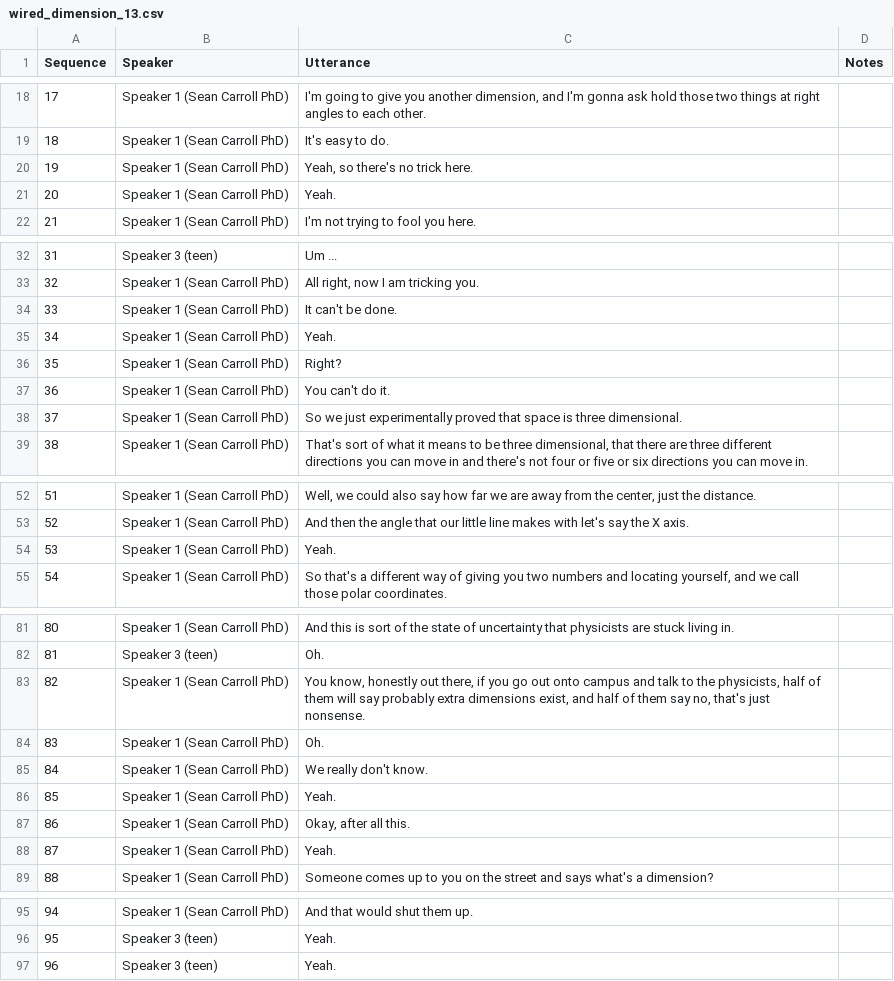
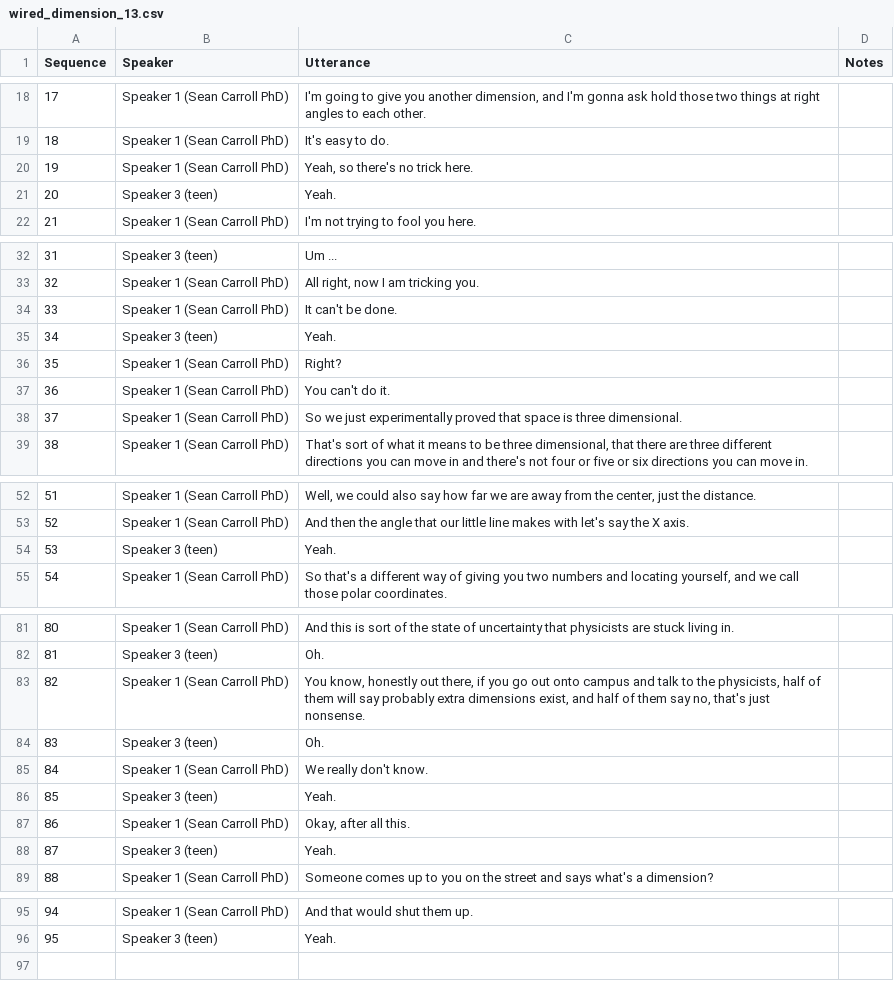
Before and after one commit to yume-24/expertise_conversation, a CSV file: data/wired/wired_dimension/wired_dimension_13.csv, drawn as a sheet; only a part is shown, gaps mark what is left out.

```diff
--- a/data/wired/wired_dimension/wired_dimension_13.csv
+++ b/data/wired/wired_dimension/wired_dimension_13.csv
@@ -20,3 +20,3 @@ Sequence,Speaker,Utterance,Notes
 19,Speaker 1 (Sean Carroll PhD),"Yeah, so there's no trick here.",
-20,Speaker 1 (Sean Carroll PhD),"Yeah.",
+20,Speaker 3 (teen),"Yeah.",
 21,Speaker 1 (Sean Carroll PhD),"I'm not trying to fool you here.",
@@ -34,3 +34,3 @@ Sequence,Speaker,Utterance,Notes
 33,Speaker 1 (Sean Carroll PhD),"It can't be done.",
-34,Speaker 1 (Sean Carroll PhD),"Yeah.",
+34,Speaker 3 (teen),"Yeah.",
 35,Speaker 1 (Sean Carroll PhD),"Right?",
@@ -53,3 +53,3 @@ Sequence,Speaker,Utterance,Notes
 52,Speaker 1 (Sean Carroll PhD),"And then the angle that our little line makes with let's say the X axis.",
-53,Speaker 1 (Sean Carroll PhD),"Yeah.",
+53,Speaker 3 (teen),"Yeah.",
 54,Speaker 1 (Sean Carroll PhD),"So that's a different way of giving you two numbers and locating yourself, and we call those polar coordinates.",
@@ -83,7 +83,7 @@ Sequence,Speaker,Utterance,Notes
 82,Speaker 1 (Sean Carroll PhD),"You know, honestly out there, if you go out onto campus and talk to the physicists, half of them will say probably extra dimensions exist, and half of them say no, that's just nonsense.",
-83,Speaker 1 (Sean Carroll PhD),"Oh.",
+83,Speaker 3 (teen),"Oh.",
 84,Speaker 1 (Sean Carroll PhD),"We really don't know.",
-85,Speaker 1 (Sean Carroll PhD),"Yeah.",
+85,Speaker 3 (teen),"Yeah.",
 86,Speaker 1 (Sean Carroll PhD),"Okay, after all this.",
-87,Speaker 1 (Sean Carroll PhD),"Yeah.",
+87,Speaker 3 (teen),"Yeah.",
 88,Speaker 1 (Sean Carroll PhD),"Someone comes up to you on the street and says what's a dimension?",
@@ -96,2 +96 @@ Sequence,Speaker,Utterance,Notes
 95,Speaker 3 (teen),"Yeah.",
-96,Speaker 3 (teen),"Yeah.",
```
Also changed, not shown: data/wired/wired_crispr/wired_crispr_16.csv, data/wired/wired_gravity/wired_gravity_14.csv, 48 other files.
